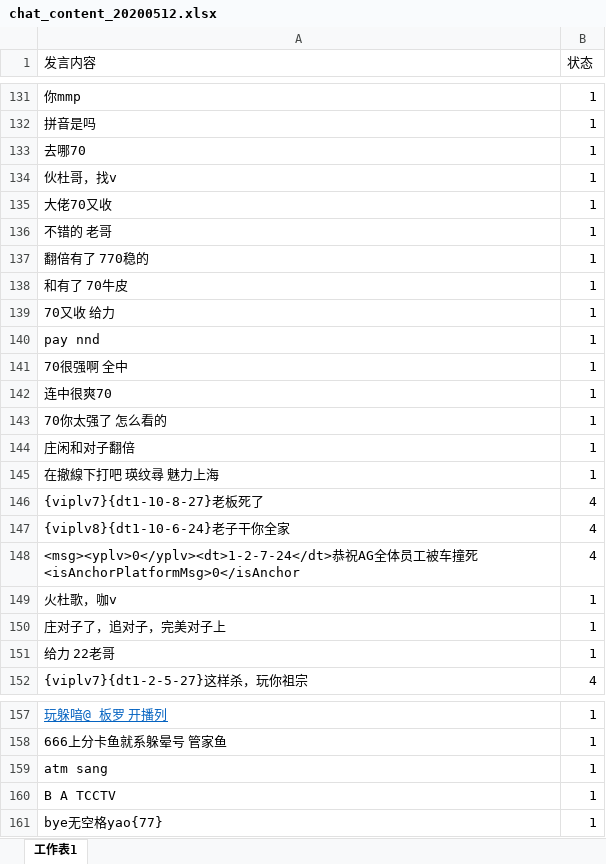
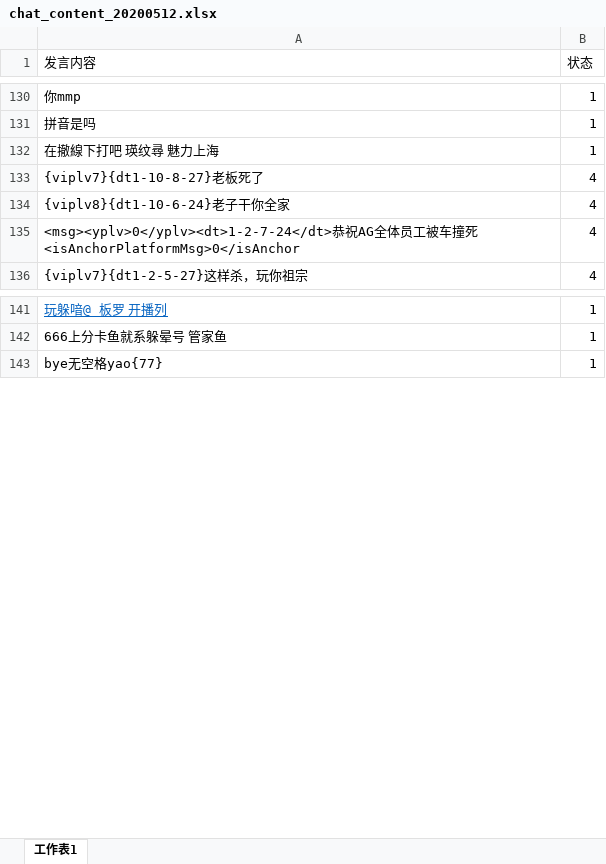
Before and after one commit to snowwayne1231/ai-chatfilter-service, an Excel workbook: ai/assets/textbook/chat_content_20200512.xlsx, sheet 工作表1, drawn as a sheet; only a part is shown, gaps mark what is left out; values as stored, in another font and other column widths than the file's, no borders; the diff covers the shown part only; the diff names each change by its address in the sheet, - before the commit and + after, or states it on an @@ line.

```diff
--- a/ai/assets/textbook/chat_content_20200512.xlsx (sheet 工作表1)
+++ b/ai/assets/textbook/chat_content_20200512.xlsx (sheet 工作表1)
-row 133: 去哪70 | 1
-row 134: 伙杜哥，找v | 1
-row 135: 大佬70又收 | 1
-row 136: 不错的 老哥 | 1
-row 137: 翻倍有了 770稳的 | 1
-row 138: 和有了 70牛皮 | 1
-row 139: 70又收 给力 | 1
-row 140: pay nnd | 1
-row 141: 70很强啊 全中 | 1
-row 142: 连中很爽70 | 1
-row 143: 70你太强了 怎么看的 | 1
-row 144: 庄闲和对子翻倍 | 1
-row 149: 火杜歌，咖v | 1
-row 150: 庄对子了，追对子，完美对子上 | 1
-row 151: 给力 22老哥 | 1
-row 159: atm sang | 1
-row 160: B A TCCTV | 1
```
Also changed, not shown: 10 removed rows and cell formats elsewhere in this sheet, ai/assets/textbook/grammar/chat_20200512.xlsx, 7 other files.
